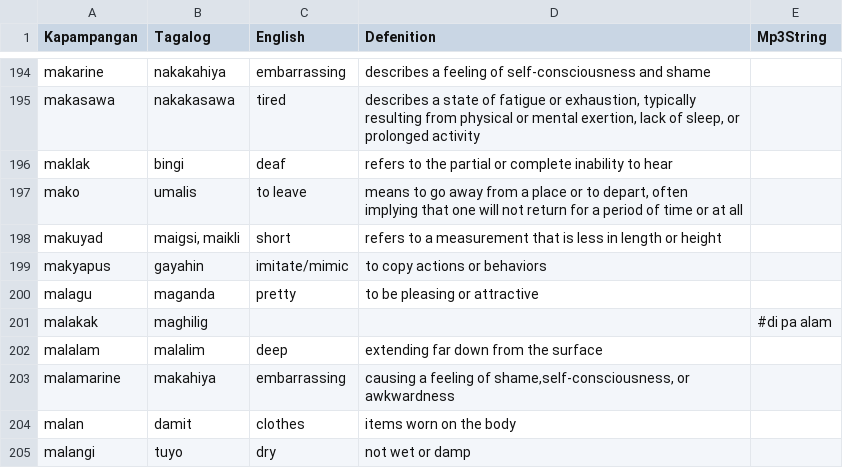
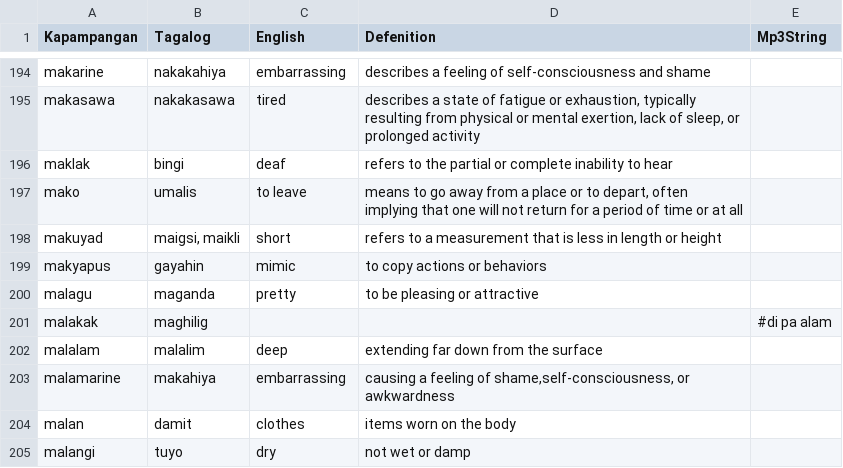
Before and after one commit to MtToss/Pamagbalen-Kapampangan-Dictionary, a CSV file: src/main/python/csv/kapampangan_translations.csv, drawn as a sheet; only a part is shown, gaps mark what is left out.

```diff
--- a/src/main/python/csv/kapampangan_translations.csv
+++ b/src/main/python/csv/kapampangan_translations.csv
@@ -198,3 +198,3 @@ mako,umalis,to leave,"means to go away from a place or to depart, often implying
 makuyad,"maigsi, maikli",short,refers to a measurement that is less in length or height,
-makyapus,gayahin,imitate/mimic,to copy actions or behaviors,,
+makyapus,gayahin,mimic,to copy actions or behaviors,,
 malagu,maganda,pretty,to be pleasing or attractive,
```
Also changed, not shown: 15 other files.
